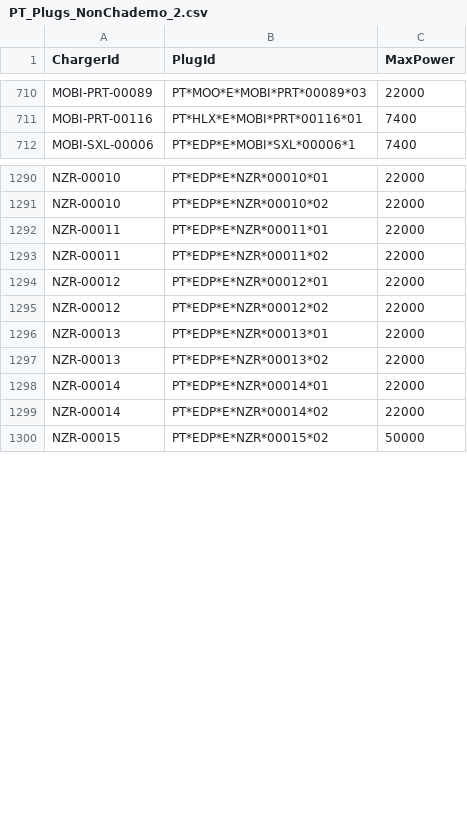
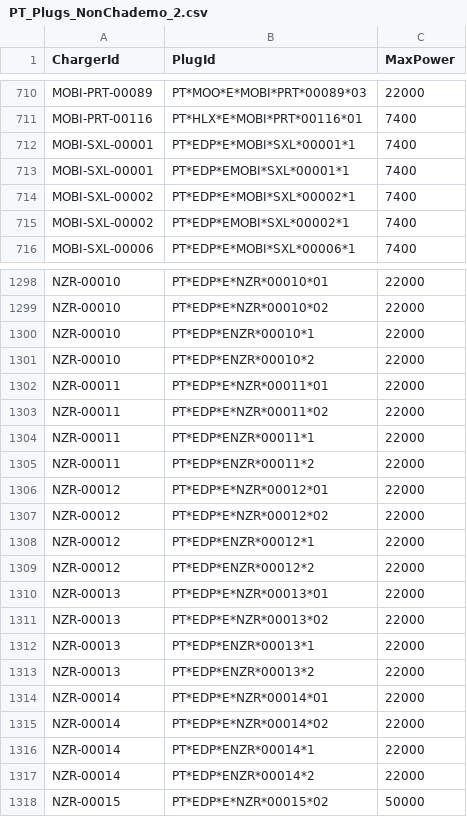
Before and after one commit to pmreis/emobility, a CSV file: data/outputs/PT_Plugs_NonChademo_2.csv, drawn as a sheet; only a part is shown, gaps mark what is left out; the diff covers the shown part only.

```diff
--- a/data/outputs/PT_Plugs_NonChademo_2.csv
+++ b/data/outputs/PT_Plugs_NonChademo_2.csv
@@ -711,2 +711,6 @@ MOBI-PRT-00089,PT*MOO*E*MOBI*PRT*00089*03,22000
 MOBI-PRT-00116,PT*HLX*E*MOBI*PRT*00116*01,7400
+MOBI-SXL-00001,PT*EDP*E*MOBI*SXL*00001*1,7400
+MOBI-SXL-00001,PT*EDP*EMOBI*SXL*00001*1,7400
+MOBI-SXL-00002,PT*EDP*E*MOBI*SXL*00002*1,7400
+MOBI-SXL-00002,PT*EDP*EMOBI*SXL*00002*1,7400
 MOBI-SXL-00006,PT*EDP*E*MOBI*SXL*00006*1,7400
@@ -1291,10 +1299,20 @@ NZR-00010,PT*EDP*E*NZR*00010*01,22000
 NZR-00010,PT*EDP*E*NZR*00010*02,22000
+NZR-00010,PT*EDP*ENZR*00010*1,22000
+NZR-00010,PT*EDP*ENZR*00010*2,22000
 NZR-00011,PT*EDP*E*NZR*00011*01,22000
 NZR-00011,PT*EDP*E*NZR*00011*02,22000
+NZR-00011,PT*EDP*ENZR*00011*1,22000
+NZR-00011,PT*EDP*ENZR*00011*2,22000
 NZR-00012,PT*EDP*E*NZR*00012*01,22000
 NZR-00012,PT*EDP*E*NZR*00012*02,22000
+NZR-00012,PT*EDP*ENZR*00012*1,22000
+NZR-00012,PT*EDP*ENZR*00012*2,22000
 NZR-00013,PT*EDP*E*NZR*00013*01,22000
 NZR-00013,PT*EDP*E*NZR*00013*02,22000
+NZR-00013,PT*EDP*ENZR*00013*1,22000
+NZR-00013,PT*EDP*ENZR*00013*2,22000
 NZR-00014,PT*EDP*E*NZR*00014*01,22000
 NZR-00014,PT*EDP*E*NZR*00014*02,22000
+NZR-00014,PT*EDP*ENZR*00014*1,22000
+NZR-00014,PT*EDP*ENZR*00014*2,22000
 NZR-00015,PT*EDP*E*NZR*00015*02,50000
```
Also changed, not shown: 7 added rows and 7 edited cells elsewhere in this file, data/outputs/PT_Chargers.csv, data/outputs/PT_Chargers_Per_District.csv, 5 other files.
